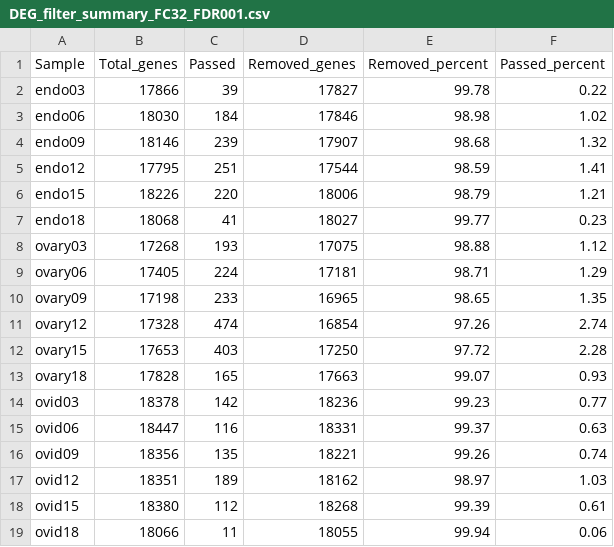
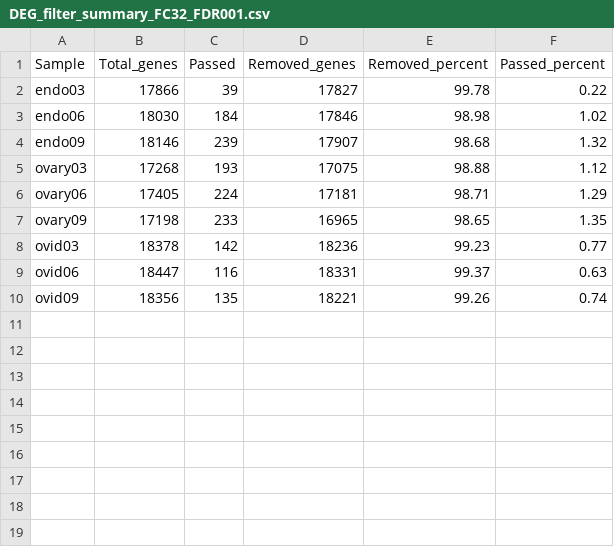
Before and after one commit to ryuunderground/network_prac, a CSV file: DEG_Filter_Summary/DEG_filter_summary_FC32_FDR001.csv, drawn as a sheet; the diff names each change by its address in the sheet, - before the commit and + after, or states it on an @@ line.

```diff
--- a/DEG_Filter_Summary/DEG_filter_summary_FC32_FDR001.csv
+++ b/DEG_Filter_Summary/DEG_filter_summary_FC32_FDR001.csv
-row 5: endo12 | 17795 | 251 | 17544 | 98.59 | 1.41
-row 6: endo15 | 18226 | 220 | 18006 | 98.79 | 1.21
-row 7: endo18 | 18068 | 41 | 18027 | 99.77 | 0.23
-row 11: ovary12 | 17328 | 474 | 16854 | 97.26 | 2.74
-row 12: ovary15 | 17653 | 403 | 17250 | 97.72 | 2.28
-row 13: ovary18 | 17828 | 165 | 17663 | 99.07 | 0.93
-row 17: ovid12 | 18351 | 189 | 18162 | 98.97 | 1.03
-row 18: ovid15 | 18380 | 112 | 18268 | 99.39 | 0.61
-row 19: ovid18 | 18066 | 11 | 18055 | 99.94 | 0.06
```
Also changed, not shown: DEG_Filter_Summary/DEG_filter_summary_FC16_FDR001.csv, DEG_Filter_Summary/DEG_filter_summary_FC2_FDR001.csv, 11 other files.
